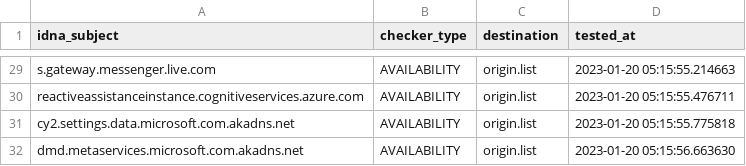
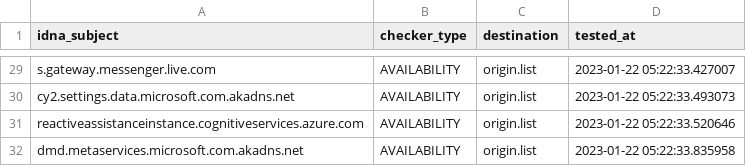
Before and after one commit to dead-hosts/WindowsSpyBlocker-extra_git_crazy-max, a CSV file: .pyfunceble/inactive.csv, drawn as a sheet; only a part is shown, gaps mark what is left out; removed rows and columns are numbered as before the commit, all else as after; the diff covers the shown part only; the diff names each change by its address in the sheet, - before the commit and + after, or states it on an @@ line.

```diff
--- a/.pyfunceble/inactive.csv
+++ b/.pyfunceble/inactive.csv
-D29 (tested_at): 2023-01-20 05:15:55.214663
+D29 (tested_at): 2023-01-22 05:22:33.427007
+row 30: cy2.settings.data.microsoft.com.akadns.net | AVAILABILITY | origin.list | 2023-01-22 05:22:33.493073
-D31 (tested_at): 2023-01-20 05:15:55.476711
+D31 (tested_at): 2023-01-22 05:22:33.520646
-row 31: cy2.settings.data.microsoft.com.akadns.net | AVAILABILITY | origin.list | 2023-01-20 05:15:55.775818
-D32 (tested_at): 2023-01-20 05:15:56.663630
+D32 (tested_at): 2023-01-22 05:22:33.835958
```
Also changed, not shown: 3 added rows, 3 removed rows and 25 edited cells elsewhere in this file, 10 other files.
